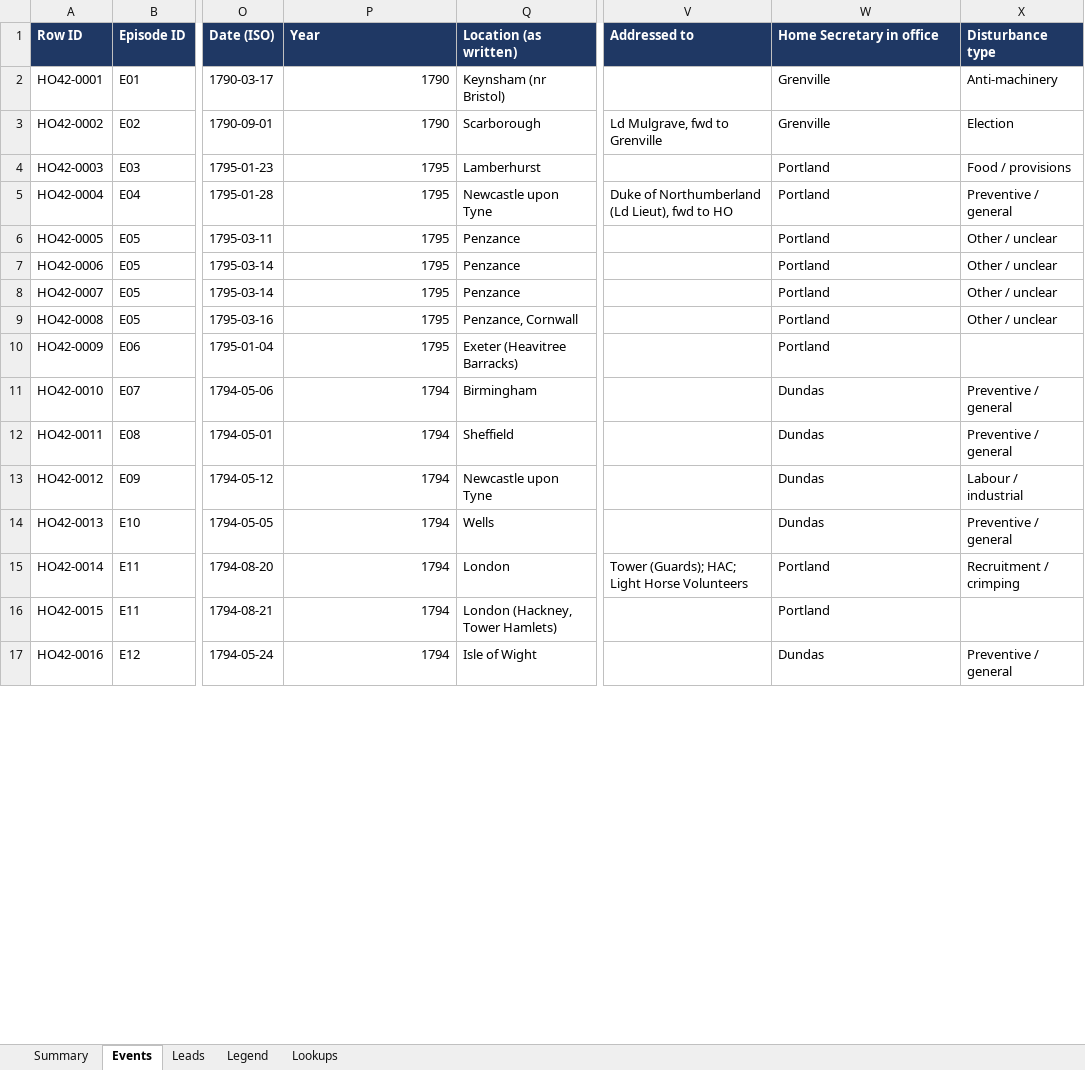
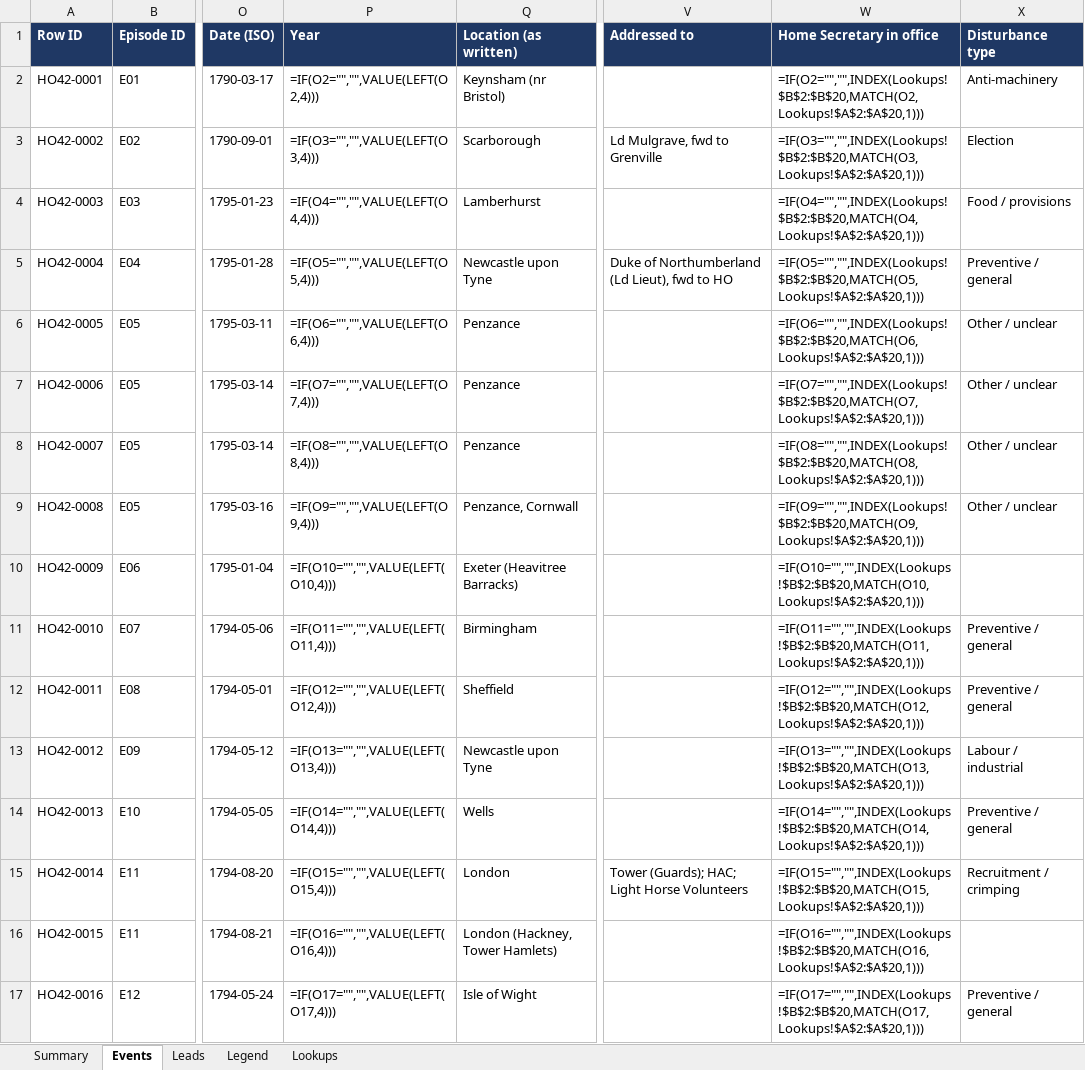
Before and after one commit to cbrinkmanschwartz/Zurich, an Excel workbook: HO42_extraction_log.xlsx, sheet Events, drawn as a sheet; only a part is shown, gaps mark what is left out; values as stored, in another font and other column widths than the file's, no borders; formulas without a stored value are shown as written; charts and pictures not drawn; the diff covers the shown part only; the diff names each change by its address in the sheet, - before the commit and + after, or states it on an @@ line.

```diff
--- a/HO42_extraction_log.xlsx (sheet Events)
+++ b/HO42_extraction_log.xlsx (sheet Events)
-P2 (Year): 1790
+P2 (Year): =IF(O2="","",VALUE(LEFT(O2,4)))
-W2 (Home Secretary in office): Grenville
+W2 (Home Secretary in office): =IF(O2="","",INDEX(Lookups!$B$2:$B$20,MATCH(O2,Lookups!$A$2:$A$20,1)))
-P3 (Year): 1790
+P3 (Year): =IF(O3="","",VALUE(LEFT(O3,4)))
-W3 (Home Secretary in office): Grenville
+W3 (Home Secretary in office): =IF(O3="","",INDEX(Lookups!$B$2:$B$20,MATCH(O3,Lookups!$A$2:$A$20,1)))
-P4 (Year): 1795
+P4 (Year): =IF(O4="","",VALUE(LEFT(O4,4)))
-W4 (Home Secretary in office): Portland
+W4 (Home Secretary in office): =IF(O4="","",INDEX(Lookups!$B$2:$B$20,MATCH(O4,Lookups!$A$2:$A$20,1)))
-P5 (Year): 1795
+P5 (Year): =IF(O5="","",VALUE(LEFT(O5,4)))
-W5 (Home Secretary in office): Portland
+W5 (Home Secretary in office): =IF(O5="","",INDEX(Lookups!$B$2:$B$20,MATCH(O5,Lookups!$A$2:$A$20,1)))
-P6 (Year): 1795
+P6 (Year): =IF(O6="","",VALUE(LEFT(O6,4)))
-W6 (Home Secretary in office): Portland
+W6 (Home Secretary in office): =IF(O6="","",INDEX(Lookups!$B$2:$B$20,MATCH(O6,Lookups!$A$2:$A$20,1)))
-P7 (Year): 1795
+P7 (Year): =IF(O7="","",VALUE(LEFT(O7,4)))
-W7 (Home Secretary in office): Portland
+W7 (Home Secretary in office): =IF(O7="","",INDEX(Lookups!$B$2:$B$20,MATCH(O7,Lookups!$A$2:$A$20,1)))
-P8 (Year): 1795
+P8 (Year): =IF(O8="","",VALUE(LEFT(O8,4)))
-W8 (Home Secretary in office): Portland
+W8 (Home Secretary in office): =IF(O8="","",INDEX(Lookups!$B$2:$B$20,MATCH(O8,Lookups!$A$2:$A$20,1)))
-P9 (Year): 1795
+P9 (Year): =IF(O9="","",VALUE(LEFT(O9,4)))
-W9 (Home Secretary in office): Portland
+W9 (Home Secretary in office): =IF(O9="","",INDEX(Lookups!$B$2:$B$20,MATCH(O9,Lookups!$A$2:$A$20,1)))
-P10 (Year): 1795
+P10 (Year): =IF(O10="","",VALUE(LEFT(O10,4)))
-W10 (Home Secretary in office): Portland
+W10 (Home Secretary in office): =IF(O10="","",INDEX(Lookups!$B$2:$B$20,MATCH(O10,Lookups!$A$2:$A$20,1)))
-P11 (Year): 1794
+P11 (Year): =IF(O11="","",VALUE(LEFT(O11,4)))
-W11 (Home Secretary in office): Dundas
+W11 (Home Secretary in office): =IF(O11="","",INDEX(Lookups!$B$2:$B$20,MATCH(O11,Lookups!$A$2:$A$20,1)))
-P12 (Year): 1794
+P12 (Year): =IF(O12="","",VALUE(LEFT(O12,4)))
-W12 (Home Secretary in office): Dundas
+W12 (Home Secretary in office): =IF(O12="","",INDEX(Lookups!$B$2:$B$20,MATCH(O12,Lookups!$A$2:$A$20,1)))
-P13 (Year): 1794
+P13 (Year): =IF(O13="","",VALUE(LEFT(O13,4)))
-W13 (Home Secretary in office): Dundas
+W13 (Home Secretary in office): =IF(O13="","",INDEX(Lookups!$B$2:$B$20,MATCH(O13,Lookups!$A$2:$A$20,1)))
-P14 (Year): 1794
+P14 (Year): =IF(O14="","",VALUE(LEFT(O14,4)))
-W14 (Home Secretary in office): Dundas
+W14 (Home Secretary in office): =IF(O14="","",INDEX(Lookups!$B$2:$B$20,MATCH(O14,Lookups!$A$2:$A$20,1)))
-P15 (Year): 1794
+P15 (Year): =IF(O15="","",VALUE(LEFT(O15,4)))
-W15 (Home Secretary in office): Portland
+W15 (Home Secretary in office): =IF(O15="","",INDEX(Lookups!$B$2:$B$20,MATCH(O15,Lookups!$A$2:$A$20,1)))
-P16 (Year): 1794
+P16 (Year): =IF(O16="","",VALUE(LEFT(O16,4)))
-W16 (Home Secretary in office): Portland
+W16 (Home Secretary in office): =IF(O16="","",INDEX(Lookups!$B$2:$B$20,MATCH(O16,Lookups!$A$2:$A$20,1)))
-P17 (Year): 1794
+P17 (Year): =IF(O17="","",VALUE(LEFT(O17,4)))
-W17 (Home Secretary in office): Dundas
+W17 (Home Secretary in office): =IF(O17="","",INDEX(Lookups!$B$2:$B$20,MATCH(O17,Lookups!$A$2:$A$20,1)))
```
Also changed, not shown: 3 added rows and 104 edited cells elsewhere in this sheet, sheet Summary, sheet Legend, charts or pictures.
